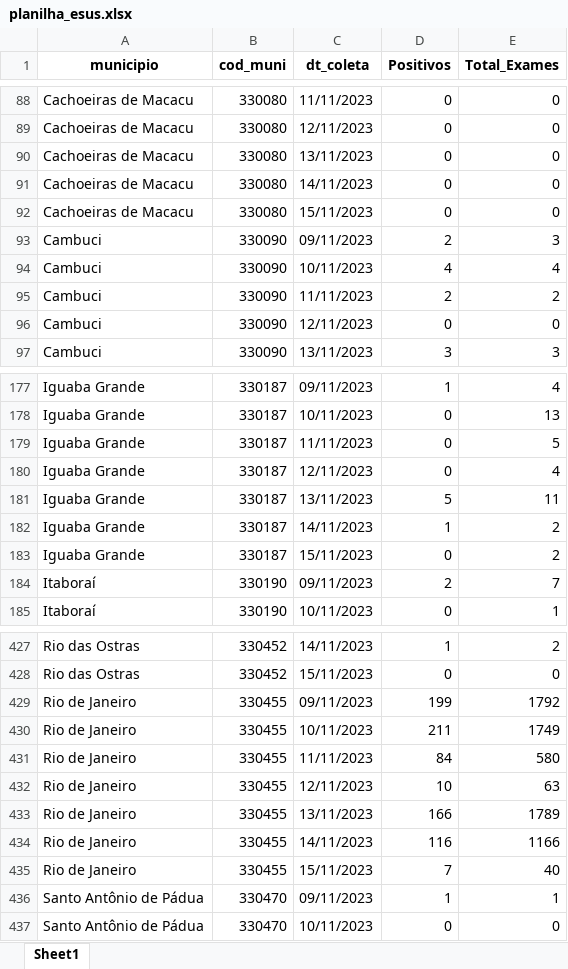
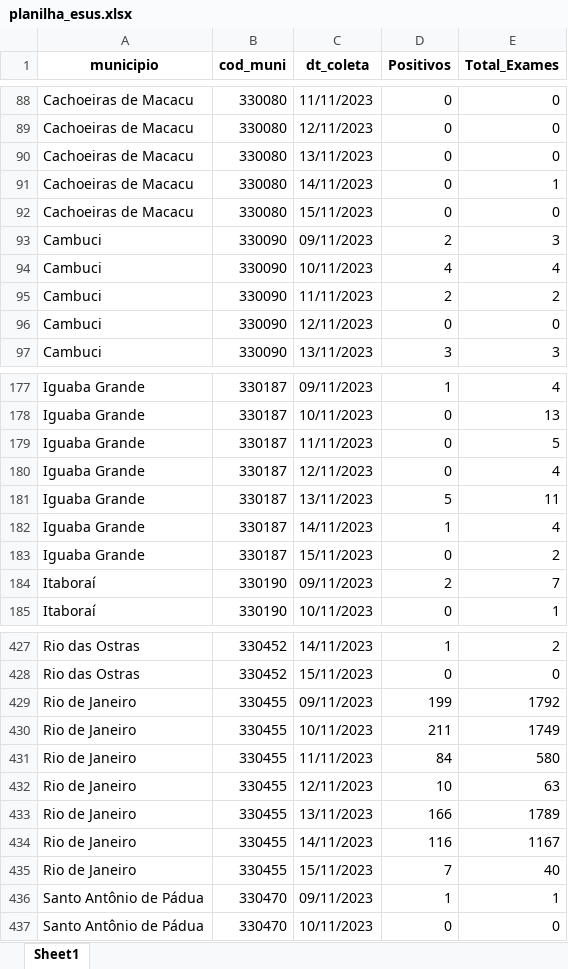
Before and after one commit to eduardompeixoto/Taxa-de-Positividade-AG-E-SUS, an Excel workbook: inst/planilha_esus.xlsx, sheet Sheet1, drawn as a sheet; only a part is shown, gaps mark what is left out; values as stored, in another font and other column widths than the file's, no borders; the diff names each change by its address in the sheet, - before the commit and + after, or states it on an @@ line.

Commit message:
2023-11-16 13:20:56.462526

```diff
--- a/inst/planilha_esus.xlsx (sheet Sheet1)
+++ b/inst/planilha_esus.xlsx (sheet Sheet1)
-E91 (Total_Exames): 0
+E91 (Total_Exames): 1
-E182 (Total_Exames): 2
+E182 (Total_Exames): 4
-E434 (Total_Exames): 1166
+E434 (Total_Exames): 1167
```
